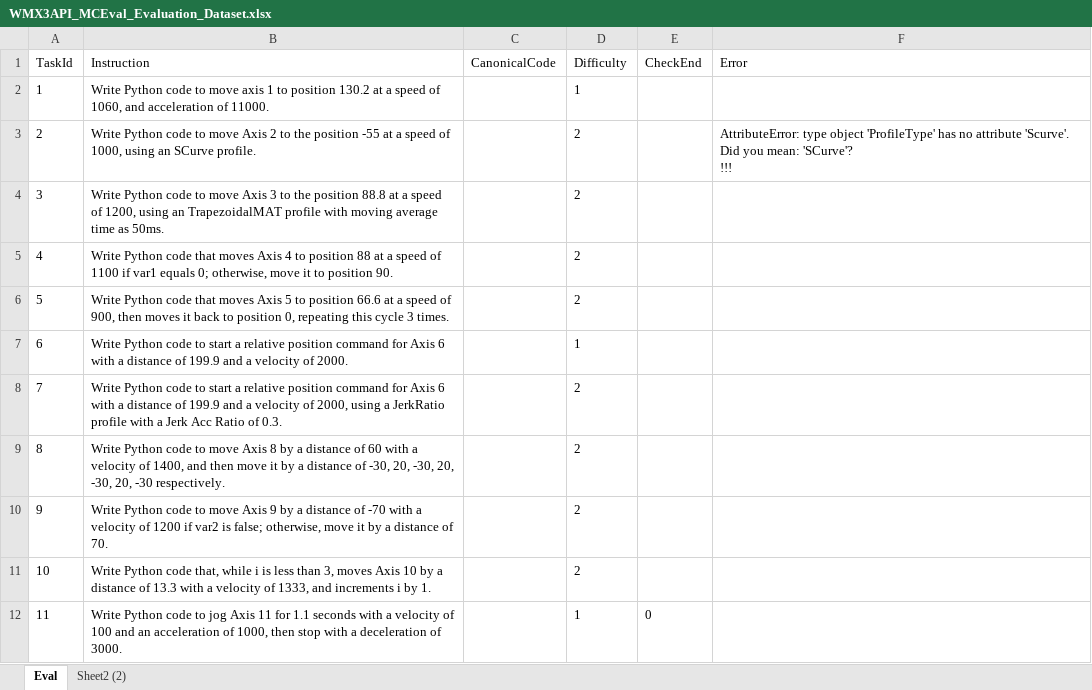
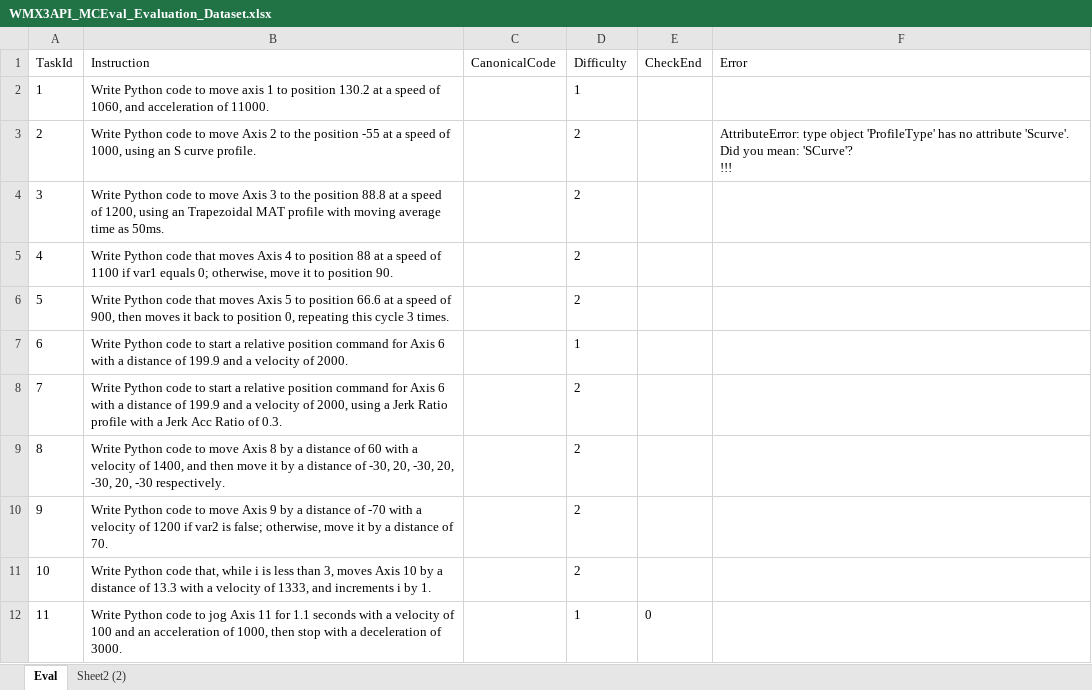
Before and after one commit to MCCodeAI/MCCode, an Excel workbook: docs/WMX3API_MCEval_Evaluation_Dataset.xlsx, sheet Eval, drawn as a sheet; only a part is shown; values as stored, in another font and other column widths than the file's, no borders; the diff covers the shown part only; the diff names each change by its address in the sheet, - before the commit and + after, or states it on an @@ line.

Commit message:
eval

```diff
--- a/docs/WMX3API_MCEval_Evaluation_Dataset.xlsx (sheet Eval)
+++ b/docs/WMX3API_MCEval_Evaluation_Dataset.xlsx (sheet Eval)
-B3 (Instruction): …using an SCurve profile.
+B3 (Instruction): …using an S curve profile.
-B4 (Instruction): …using an TrapezoidalMAT profile with…
+B4 (Instruction): …using an Trapezoidal MAT profile with…
-B8 (Instruction): …using a JerkRatio profile with…
+B8 (Instruction): …using a Jerk Ratio profile with…
```
Also changed, not shown: 6 edited cells elsewhere in this sheet, 3 other files.
